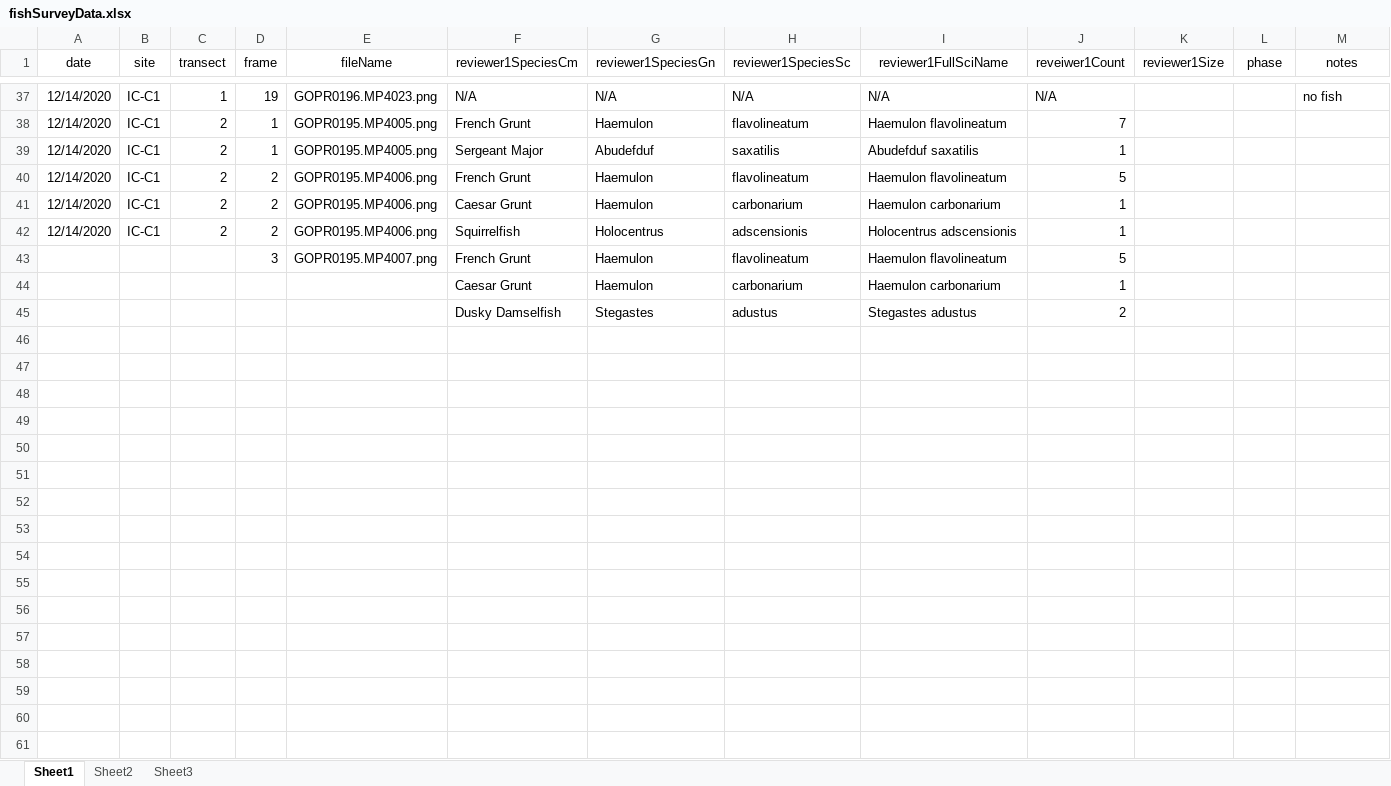
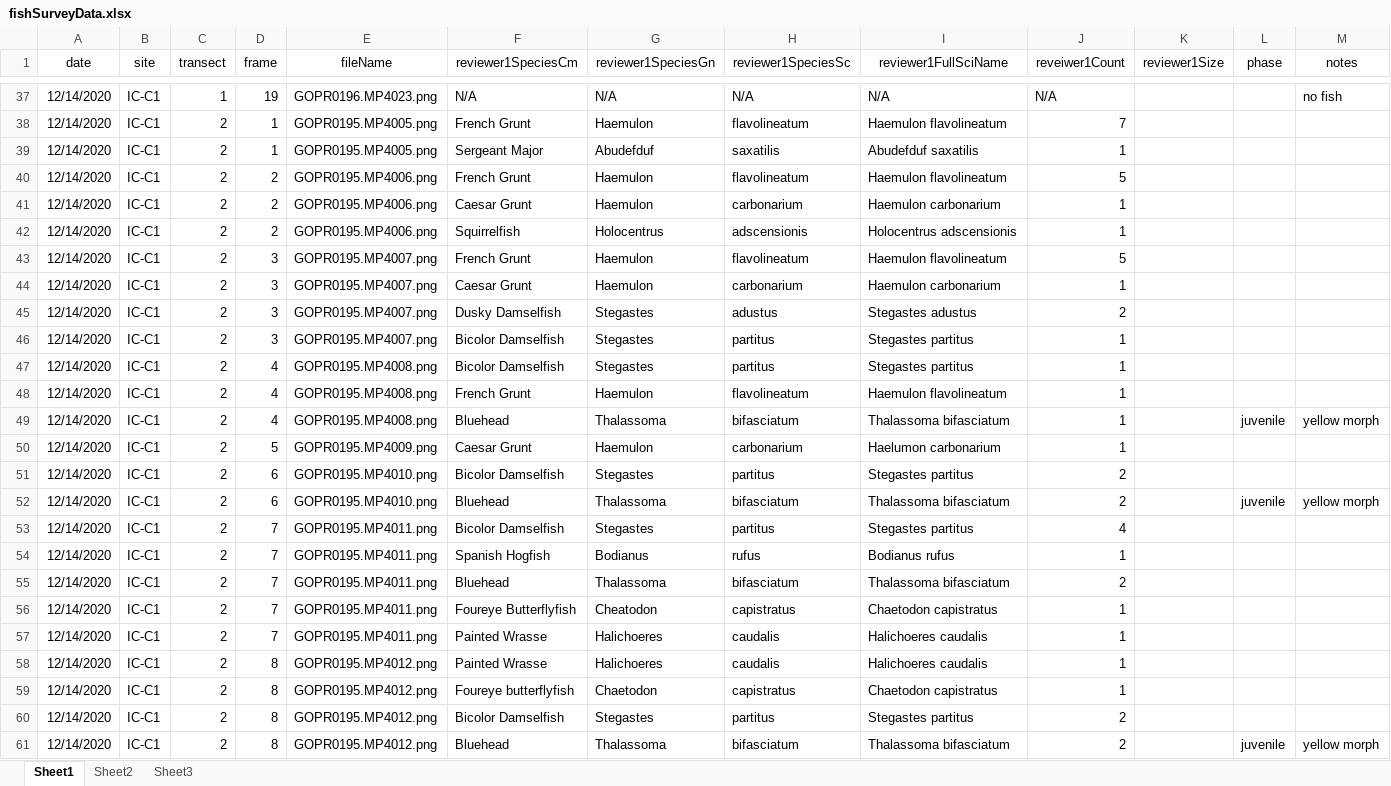
Before and after one commit to icombs2017/photogrammetryNOAA, an Excel workbook: fishSurveys/data/fishSurveyData.xlsx, sheet Sheet1, drawn as a sheet; only a part is shown, gaps mark what is left out; values as stored, in another font and other column widths than the file's, no borders; rows hold the shown columns only; the diff covers the shown part only; the diff names each change by its address in the sheet, - before the commit and + after, or states it on an @@ line.

Commit message:
updated datasheet finished, 2020.12.14 IC-C1 transects 1 and 2

```diff
--- a/fishSurveys/data/fishSurveyData.xlsx (sheet Sheet1)
+++ b/fishSurveys/data/fishSurveyData.xlsx (sheet Sheet1)
-A43:A45 (date): (empty)
+A43:A45 (date): 12/14/2020
-B43:B45 (site): (empty)
+B43:B45 (site): IC-C1
-C43:C45 (transect): (empty)
+C43:C45 (transect): 2
-D44:D45 (frame): (empty)
+D44:D45 (frame): 3
-E44:E45 (fileName): (empty)
+E44:E45 (fileName): GOPR0195.MP4007.png
+row 46: 12/14/2020 | IC-C1 | 2 | 3 | GOPR0195.MP4007.png | Bicolor Damselfish | Stegastes | partitus | Stegastes partitus | 1
+row 47: 12/14/2020 | IC-C1 | 2 | 4 | GOPR0195.MP4008.png | Bicolor Damselfish | Stegastes | partitus | Stegastes partitus | 1
+row 48: 12/14/2020 | IC-C1 | 2 | 4 | GOPR0195.MP4008.png | French Grunt | Haemulon | flavolineatum | Haemulon flavolineatum | 1
+row 49: 12/14/2020 | IC-C1 | 2 | 4 | GOPR0195.MP4008.png | Bluehead | Thalassoma | bifasciatum | Thalassoma bifasciatum | 1 |  | juvenile | yellow morph
+row 50: 12/14/2020 | IC-C1 | 2 | 5 | GOPR0195.MP4009.png | Caesar Grunt | Haemulon | carbonarium | Haelumon carbonarium | 1
+row 51: 12/14/2020 | IC-C1 | 2 | 6 | GOPR0195.MP4010.png | Bicolor Damselfish | Stegastes | partitus | Stegastes partitus | 2
+row 52: 12/14/2020 | IC-C1 | 2 | 6 | GOPR0195.MP4010.png | Bluehead | Thalassoma | bifasciatum | Thalassoma bifasciatum | 2 |  | juvenile | yellow morph
+row 53: 12/14/2020 | IC-C1 | 2 | 7 | GOPR0195.MP4011.png | Bicolor Damselfish | Stegastes | partitus | Stegastes partitus | 4
+row 54: 12/14/2020 | IC-C1 | 2 | 7 | GOPR0195.MP4011.png | Spanish Hogfish | Bodianus | rufus | Bodianus rufus | 1
+row 55: 12/14/2020 | IC-C1 | 2 | 7 | GOPR0195.MP4011.png | Bluehead | Thalassoma | bifasciatum | Thalassoma bifasciatum | 2
+row 56: 12/14/2020 | IC-C1 | 2 | 7 | GOPR0195.MP4011.png | Foureye Butterflyfish | Cheatodon | capistratus | Chaetodon capistratus | 1
+row 57: 12/14/2020 | IC-C1 | 2 | 7 | GOPR0195.MP4011.png | Painted Wrasse | Halichoeres | caudalis | Halichoeres caudalis | 1
+row 58: 12/14/2020 | IC-C1 | 2 | 8 | GOPR0195.MP4012.png | Painted Wrasse | Halichoeres | caudalis | Halichoeres caudalis | 1
+row 59: 12/14/2020 | IC-C1 | 2 | 8 | GOPR0195.MP4012.png | Foureye butterflyfish | Chaetodon | capistratus | Chaetodon capistratus | 1
+row 60: 12/14/2020 | IC-C1 | 2 | 8 | GOPR0195.MP4012.png | Bicolor Damselfish | Stegastes | partitus | Stegastes partitus | 2
+row 61: 12/14/2020 | IC-C1 | 2 | 8 | GOPR0195.MP4012.png | Bluehead | Thalassoma | bifasciatum | Thalassoma bifasciatum | 2 |  | juvenile | yellow morph
```
Also changed, not shown: 22 added rows elsewhere in this sheet.
